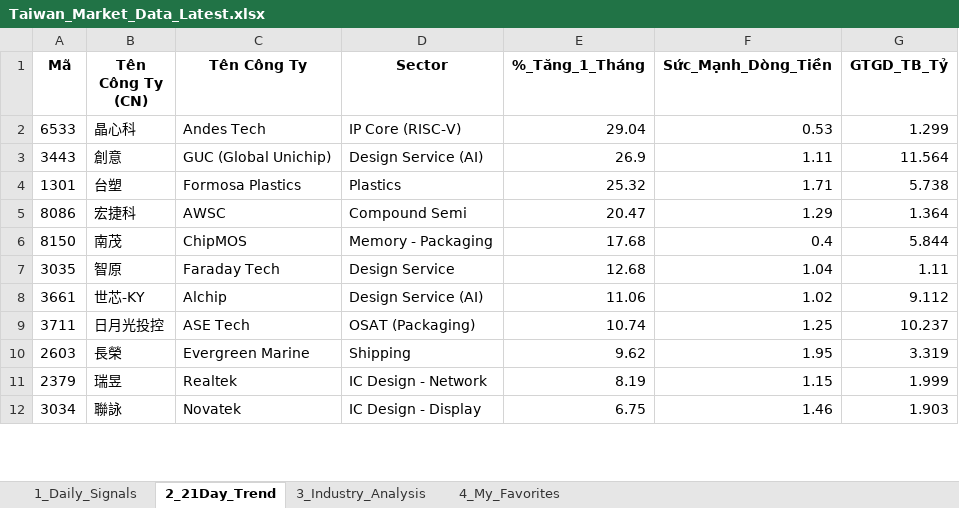
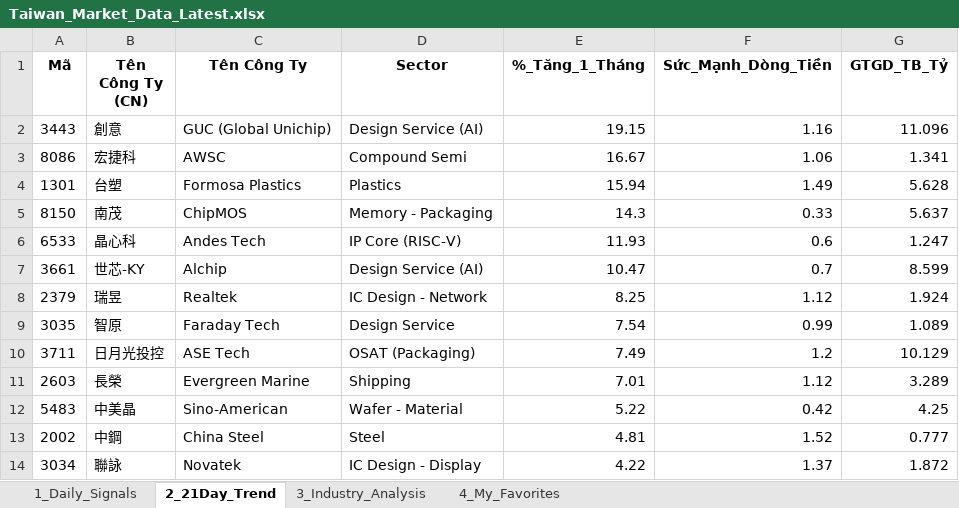
Before and after one commit to chipmoon/dashboard-tw, an Excel workbook: Taiwan_Market_Data_Latest.xlsx, sheet 2_21Day_Trend, drawn as a sheet; only a part is shown; values as stored, in another font and other column widths than the file's, no borders; removed rows and columns are numbered as before the commit, all else as after; the diff covers the shown part only; the diff names each change by its address in the sheet, - before the commit and + after, or states it on an @@ line.

```diff
--- a/Taiwan_Market_Data_Latest.xlsx (sheet 2_21Day_Trend)
+++ b/Taiwan_Market_Data_Latest.xlsx (sheet 2_21Day_Trend)
-row 2: 6533 | 晶心科 | Andes Tech | IP Core (RISC-V) | 29.04 | 0.53 | 1.299
-E2 (%_Tăng_1_Tháng): 26.9
+E2 (%_Tăng_1_Tháng): 19.15
-F2 (Sức_Mạnh_Dòng_Tiền): 1.11
+F2 (Sức_Mạnh_Dòng_Tiền): 1.16
-G2 (GTGD_TB_Tỷ): 11.564
+G2 (GTGD_TB_Tỷ): 11.096
-row 4: 1301 | 台塑 | Formosa Plastics | Plastics | 25.32 | 1.71 | 5.738
-E3 (%_Tăng_1_Tháng): 20.47
+E3 (%_Tăng_1_Tháng): 16.67
-F3 (Sức_Mạnh_Dòng_Tiền): 1.29
+F3 (Sức_Mạnh_Dòng_Tiền): 1.06
-G3 (GTGD_TB_Tỷ): 1.364
+G3 (GTGD_TB_Tỷ): 1.341
+row 4: 1301 | 台塑 | Formosa Plastics | Plastics | 15.94 | 1.49 | 5.628
-E5 (%_Tăng_1_Tháng): 17.68
+E5 (%_Tăng_1_Tháng): 14.3
-F5 (Sức_Mạnh_Dòng_Tiền): 0.4
+F5 (Sức_Mạnh_Dòng_Tiền): 0.33
-G5 (GTGD_TB_Tỷ): 5.844
+G5 (GTGD_TB_Tỷ): 5.637
-row 7: 3035 | 智原 | Faraday Tech | Design Service | 12.68 | 1.04 | 1.11
+row 6: 6533 | 晶心科 | Andes Tech | IP Core (RISC-V) | 11.93 | 0.6 | 1.247
-E7 (%_Tăng_1_Tháng): 11.06
+E7 (%_Tăng_1_Tháng): 10.47
-F7 (Sức_Mạnh_Dòng_Tiền): 1.02
+F7 (Sức_Mạnh_Dòng_Tiền): 0.7
-G7 (GTGD_TB_Tỷ): 9.112
+G7 (GTGD_TB_Tỷ): 8.599
+row 8: 2379 | 瑞昱 | Realtek | IC Design - Network | 8.25 | 1.12 | 1.924
+row 9: 3035 | 智原 | Faraday Tech | Design Service | 7.54 | 0.99 | 1.089
-E10 (%_Tăng_1_Tháng): 10.74
+E10 (%_Tăng_1_Tháng): 7.49
-F10 (Sức_Mạnh_Dòng_Tiền): 1.25
+F10 (Sức_Mạnh_Dòng_Tiền): 1.2
-G10 (GTGD_TB_Tỷ): 10.237
+G10 (GTGD_TB_Tỷ): 10.129
-E11 (%_Tăng_1_Tháng): 9.62
+E11 (%_Tăng_1_Tháng): 7.01
-F11 (Sức_Mạnh_Dòng_Tiền): 1.95
+F11 (Sức_Mạnh_Dòng_Tiền): 1.12
-G11 (GTGD_TB_Tỷ): 3.319
+G11 (GTGD_TB_Tỷ): 3.289
-row 11: 2379 | 瑞昱 | Realtek | IC Design - Network | 8.19 | 1.15 | 1.999
+row 12: 5483 | 中美晶 | Sino-American | Wafer - Material | 5.22 | 0.42 | 4.25
+row 13: 2002 | 中鋼 | China Steel | Steel | 4.81 | 1.52 | 0.777
-E14 (%_Tăng_1_Tháng): 6.75
+E14 (%_Tăng_1_Tháng): 4.22
-F14 (Sức_Mạnh_Dòng_Tiền): 1.46
+F14 (Sức_Mạnh_Dòng_Tiền): 1.37
-G14 (GTGD_TB_Tỷ): 1.903
+G14 (GTGD_TB_Tỷ): 1.872
```
Also changed, not shown: 21 added rows, 22 removed rows and 50 edited cells elsewhere in this sheet, sheet 1_Daily_Signals, sheet 3_Industry_Analysis, sheet 4_My_Favorites.
